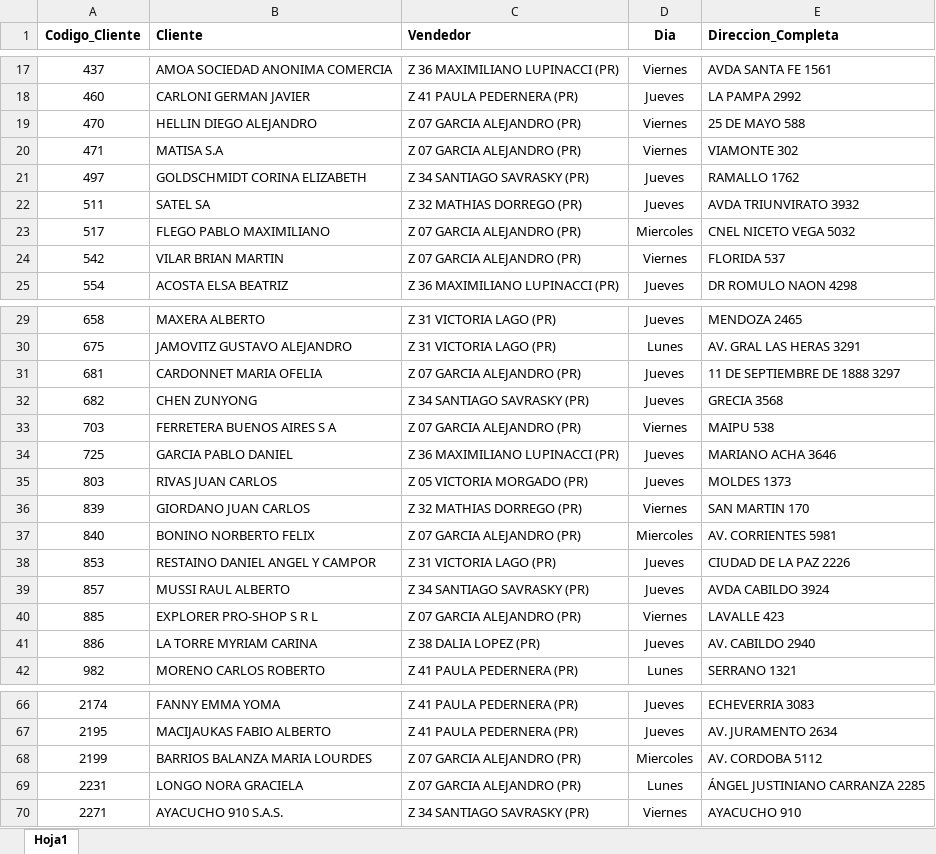
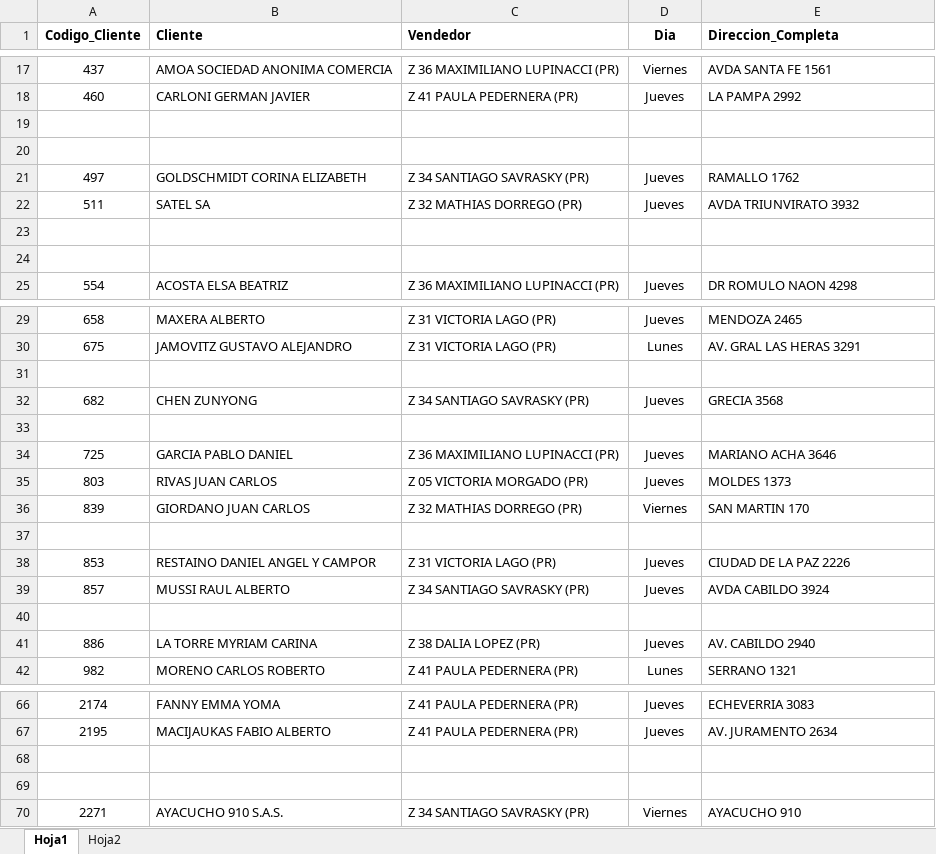
Before and after one commit to jdproyects/oks-visor, an Excel workbook: no_compradores.xlsx, sheet Hoja1, drawn as a sheet; only a part is shown, gaps mark what is left out; values as stored, in another font and other column widths than the file's, no borders; the diff covers the shown part only; the diff names each change by its address in the sheet, - before the commit and + after, or states it on an @@ line.

```diff
--- a/no_compradores.xlsx (sheet Hoja1)
+++ b/no_compradores.xlsx (sheet Hoja1)
+sheet tab: Hoja2
-row 19: 470 | HELLIN DIEGO ALEJANDRO | Z 07 GARCIA ALEJANDRO (PR) | Viernes | 25 DE MAYO 588
+row 19: (empty)
-row 20: 471 | MATISA S.A | Z 07 GARCIA ALEJANDRO (PR) | Viernes | VIAMONTE 302
+row 20: (empty)
-row 23: 517 | FLEGO PABLO MAXIMILIANO | Z 07 GARCIA ALEJANDRO (PR) | Miercoles | CNEL NICETO VEGA 5032
+row 23: (empty)
-row 24: 542 | VILAR BRIAN MARTIN | Z 07 GARCIA ALEJANDRO (PR) | Viernes | FLORIDA 537
+row 24: (empty)
-row 31: 681 | CARDONNET MARIA OFELIA | Z 07 GARCIA ALEJANDRO (PR) | Jueves | 11 DE SEPTIEMBRE DE 1888 3297
+row 31: (empty)
-row 33: 703 | FERRETERA BUENOS AIRES S A | Z 07 GARCIA ALEJANDRO (PR) | Viernes | MAIPU 538
+row 33: (empty)
-row 37: 840 | BONINO NORBERTO FELIX | Z 07 GARCIA ALEJANDRO (PR) | Miercoles | AV. CORRIENTES 5981
+row 37: (empty)
-row 40: 885 | EXPLORER PRO-SHOP S R L | Z 07 GARCIA ALEJANDRO (PR) | Viernes | LAVALLE 423
+row 40: (empty)
-row 68: 2199 | BARRIOS BALANZA MARIA LOURDES | Z 07 GARCIA ALEJANDRO (PR) | Miercoles | AV. CORDOBA 5112
+row 68: (empty)
-row 69: 2231 | LONGO NORA GRACIELA | Z 07 GARCIA ALEJANDRO (PR) | Lunes | ÁNGEL JUSTINIANO CARRANZA 2285
+row 69: (empty)
```
Also changed, not shown: 43 added rows and 190 edited cells elsewhere in this sheet.
